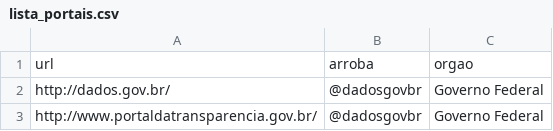
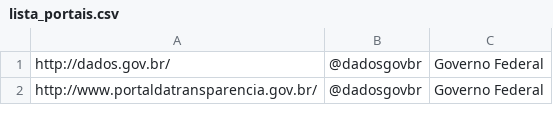
Before and after one commit to colaboradados/colaboradados-o-bot, a CSV file: dados/lista_portais.csv, drawn as a sheet; only a part is shown.

```diff
--- a/dados/lista_portais.csv
+++ b/dados/lista_portais.csv
@@ -1,2 +1 @@
-url,arroba,orgao
 http://dados.gov.br/,@dadosgovbr,Governo Federal
```
Also changed, not shown: 1 other file.
